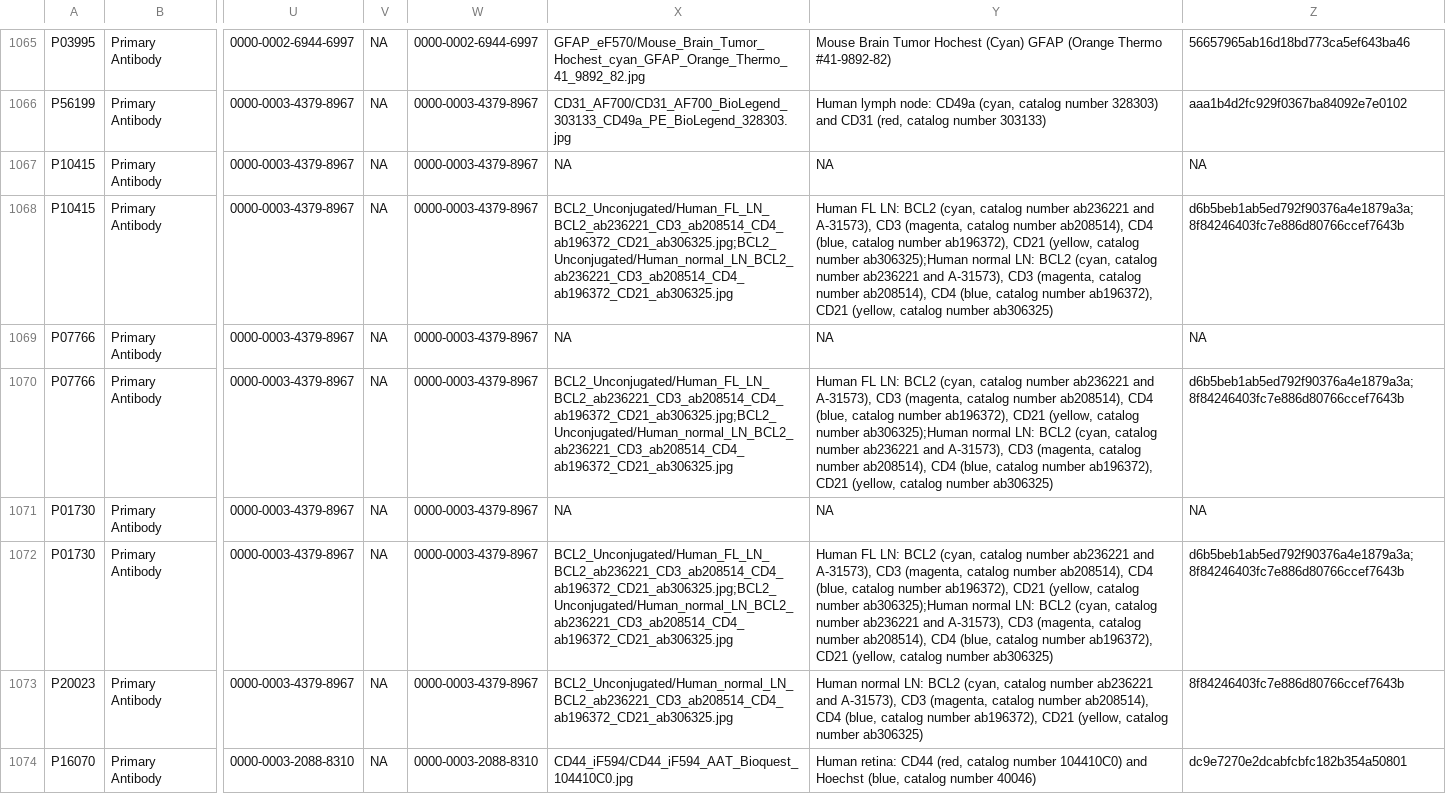
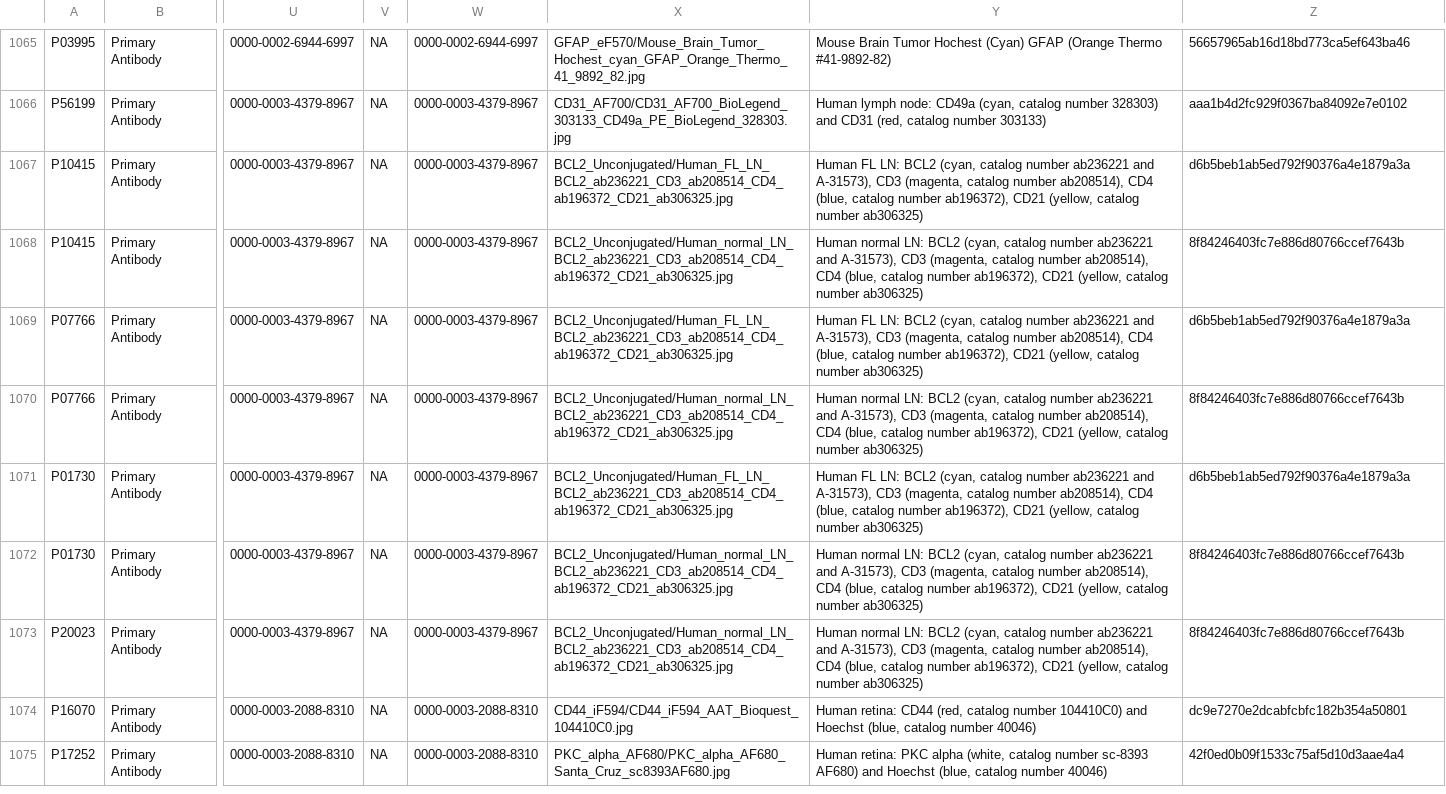
Before and after one commit to zivy/kb_dev, a CSV file: data/reagent_resources.csv, drawn as a sheet; only a part is shown, gaps mark what is left out; the shorter side is filled out with more unchanged rows; the diff names each change by its address in the sheet, - before the commit and + after, or states it on an @@ line.

Commit message:
Correct image information.

```diff
--- a/data/reagent_resources.csv
+++ b/data/reagent_resources.csv
-X1067: NA
+X1067: BCL2_Unconjugated/Human_FL_LN_BCL2_ab236221_CD3_ab208514_CD4_ab196372_CD21_ab306325.jpg
-Y1067: NA
+Y1067: Human FL LN: BCL2 (cyan, catalog number ab236221 and A-31573), CD3 (magenta, catalog number ab208514), CD4 (blue, catalog number ab196372), CD21 (yellow, catalog number ab306325)
-Z1067: NA
+Z1067: d6b5beb1ab5ed792f90376a4e1879a3a
-X1068: BCL2_Unconjugated/Human_FL_LN_BCL2_ab236221_CD3_ab208514_CD4_ab196372_CD21_ab306325.jpg;BCL2_Unconjugated/Human_normal_LN_BCL2_ab236221_CD3_ab208514_CD4_ab196372_CD21_ab306325.jpg
+X1068: BCL2_Unconjugated/Human_normal_LN_BCL2_ab236221_CD3_ab208514_CD4_ab196372_CD21_ab306325.jpg
-Y1068: Human FL LN: BCL2 (cyan, catalog number ab236221 and A-31573), CD3 (magenta, catalog number ab208514), CD4 (blue, catalog number ab196372), CD21 (yellow, catalog number ab306325);Human normal LN:…
+Y1068: Human normal LN:…
-Z1068: d6b5beb1ab5ed792f90376a4e1879a3a;8f84246403fc7e886d80766ccef7643b
+Z1068: 8f84246403fc7e886d80766ccef7643b
-X1069: NA
+X1069: BCL2_Unconjugated/Human_FL_LN_BCL2_ab236221_CD3_ab208514_CD4_ab196372_CD21_ab306325.jpg
-Y1069: NA
+Y1069: Human FL LN: BCL2 (cyan, catalog number ab236221 and A-31573), CD3 (magenta, catalog number ab208514), CD4 (blue, catalog number ab196372), CD21 (yellow, catalog number ab306325)
-Z1069: NA
+Z1069: d6b5beb1ab5ed792f90376a4e1879a3a
-X1070: BCL2_Unconjugated/Human_FL_LN_BCL2_ab236221_CD3_ab208514_CD4_ab196372_CD21_ab306325.jpg;BCL2_Unconjugated/Human_normal_LN_BCL2_ab236221_CD3_ab208514_CD4_ab196372_CD21_ab306325.jpg
+X1070: BCL2_Unconjugated/Human_normal_LN_BCL2_ab236221_CD3_ab208514_CD4_ab196372_CD21_ab306325.jpg
-Y1070: Human FL LN: BCL2 (cyan, catalog number ab236221 and A-31573), CD3 (magenta, catalog number ab208514), CD4 (blue, catalog number ab196372), CD21 (yellow, catalog number ab306325);Human normal LN:…
+Y1070: Human normal LN:…
-Z1070: d6b5beb1ab5ed792f90376a4e1879a3a;8f84246403fc7e886d80766ccef7643b
+Z1070: 8f84246403fc7e886d80766ccef7643b
-X1071: NA
+X1071: BCL2_Unconjugated/Human_FL_LN_BCL2_ab236221_CD3_ab208514_CD4_ab196372_CD21_ab306325.jpg
-Y1071: NA
+Y1071: Human FL LN: BCL2 (cyan, catalog number ab236221 and A-31573), CD3 (magenta, catalog number ab208514), CD4 (blue, catalog number ab196372), CD21 (yellow, catalog number ab306325)
-Z1071: NA
+Z1071: d6b5beb1ab5ed792f90376a4e1879a3a
-X1072: BCL2_Unconjugated/Human_FL_LN_BCL2_ab236221_CD3_ab208514_CD4_ab196372_CD21_ab306325.jpg;BCL2_Unconjugated/Human_normal_LN_BCL2_ab236221_CD3_ab208514_CD4_ab196372_CD21_ab306325.jpg
+X1072: BCL2_Unconjugated/Human_normal_LN_BCL2_ab236221_CD3_ab208514_CD4_ab196372_CD21_ab306325.jpg
-Y1072: Human FL LN: BCL2 (cyan, catalog number ab236221 and A-31573), CD3 (magenta, catalog number ab208514), CD4 (blue, catalog number ab196372), CD21 (yellow, catalog number ab306325);Human normal LN:…
+Y1072: Human normal LN:…
-Z1072: d6b5beb1ab5ed792f90376a4e1879a3a;8f84246403fc7e886d80766ccef7643b
+Z1072: 8f84246403fc7e886d80766ccef7643b
```
